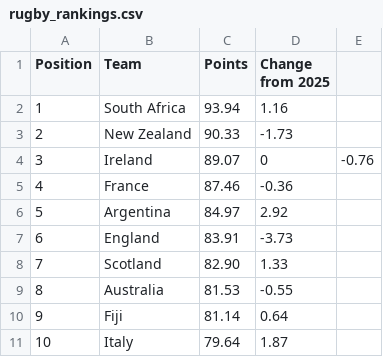
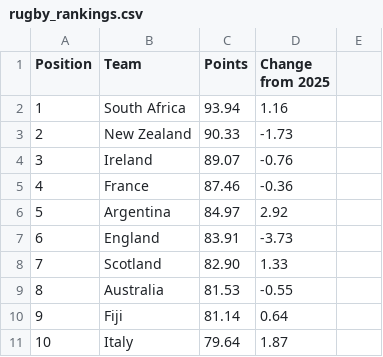
Before and after one commit to mrp36126/mysportzone, a CSV file: data/rugby_rankings.csv, drawn as a sheet.

Commit message:
Update rugby_rankings.csv

```diff
--- a/data/rugby_rankings.csv
+++ b/data/rugby_rankings.csv
@@ -3,3 +3,3 @@ Position,Team,Points,Change from 2025
 2,New Zealand,90.33,-1.73
-3,Ireland,89.07,0,-0.76
+3,Ireland,89.07,-0.76
 4,France,87.46,-0.36
```
